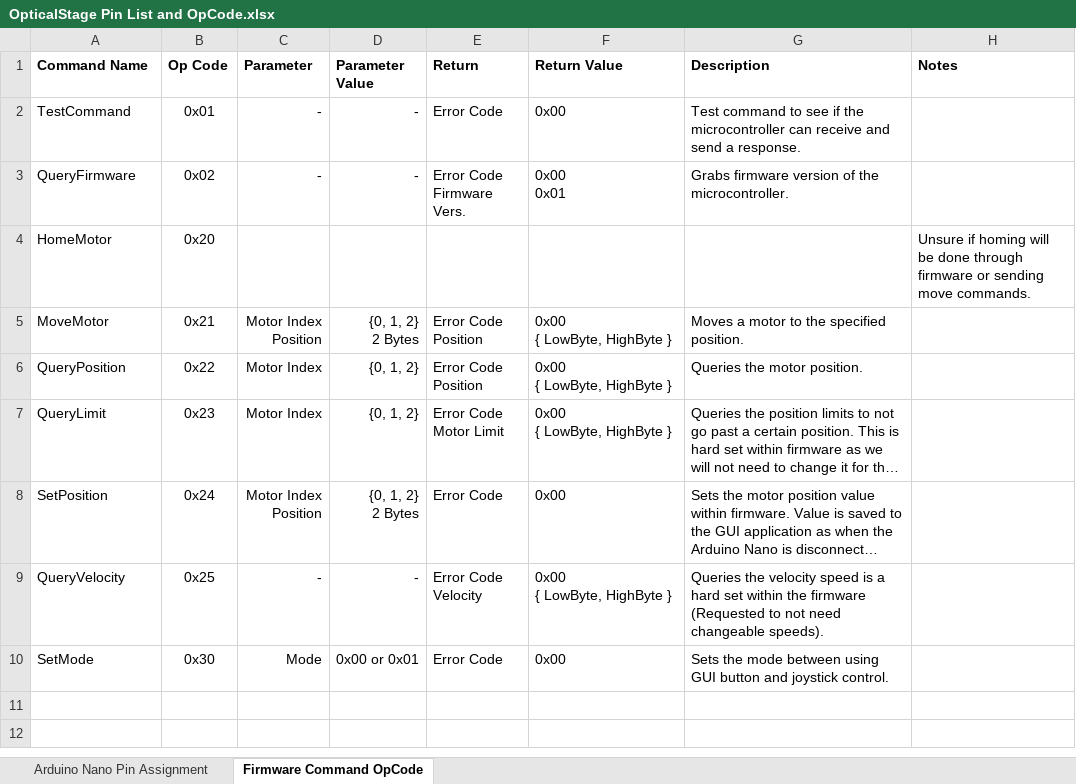
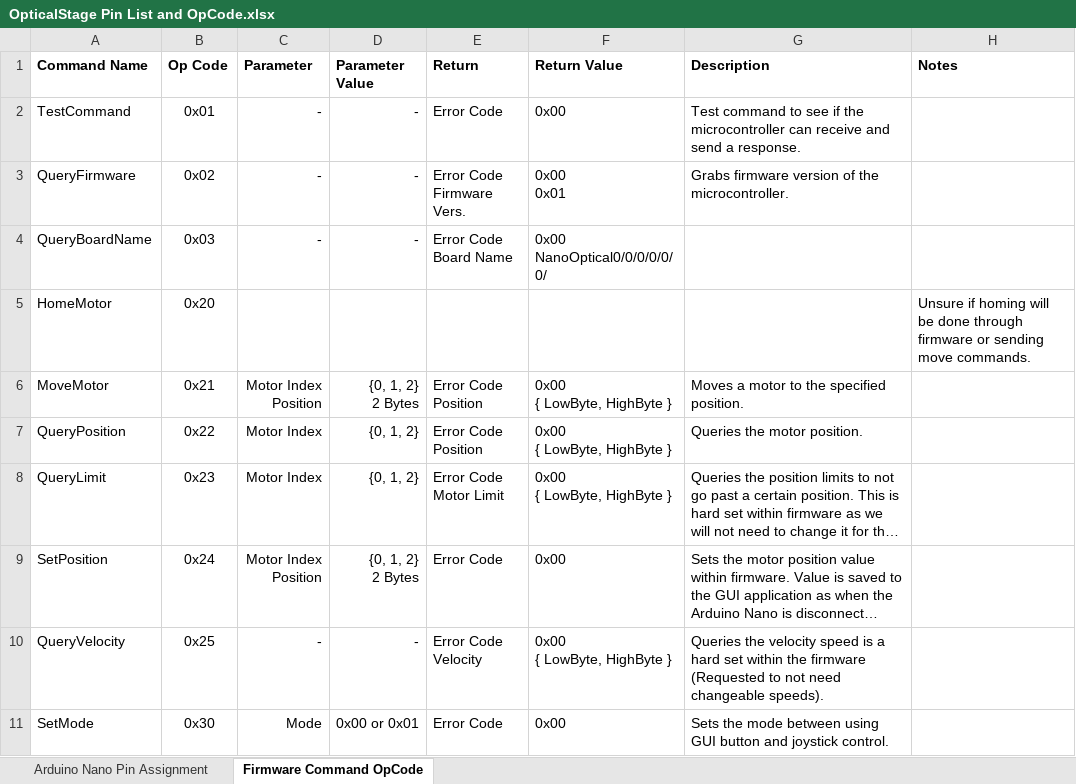
Before and after one commit to txu2012/OpticalStageControl, an Excel workbook: doc/OpticalStage Pin List and OpCode.xlsx, sheet Firmware Command OpCode, drawn as a sheet; long unchanged cells end in …; values as stored, in another font and other column widths than the file's, no borders; ↵ is a line break in a cell; the diff names each change by its address in the sheet, - before the commit and + after, or states it on an @@ line.

Commit message:
Update opcode file

```diff
--- a/doc/OpticalStage Pin List and OpCode.xlsx (sheet Firmware Command OpCode)
+++ b/doc/OpticalStage Pin List and OpCode.xlsx (sheet Firmware Command OpCode)
+row 4: QueryBoardName | 0x03 | - | - | Error Code ↵ Board Name | 0x00 ↵ NanoOptical0/0/0/0/0/0/
```
